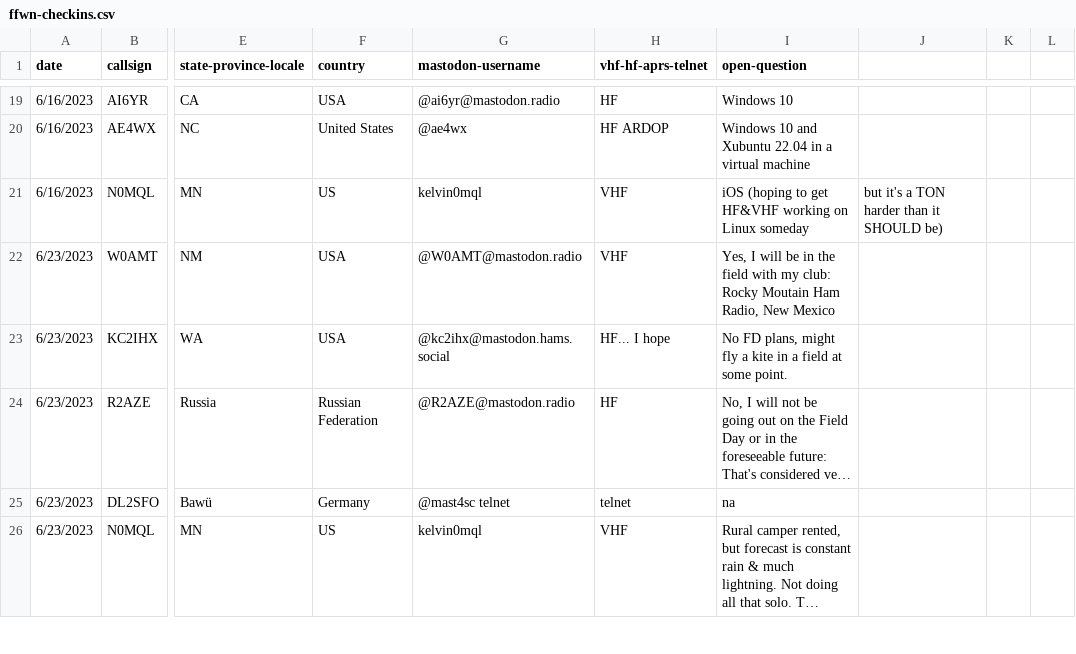
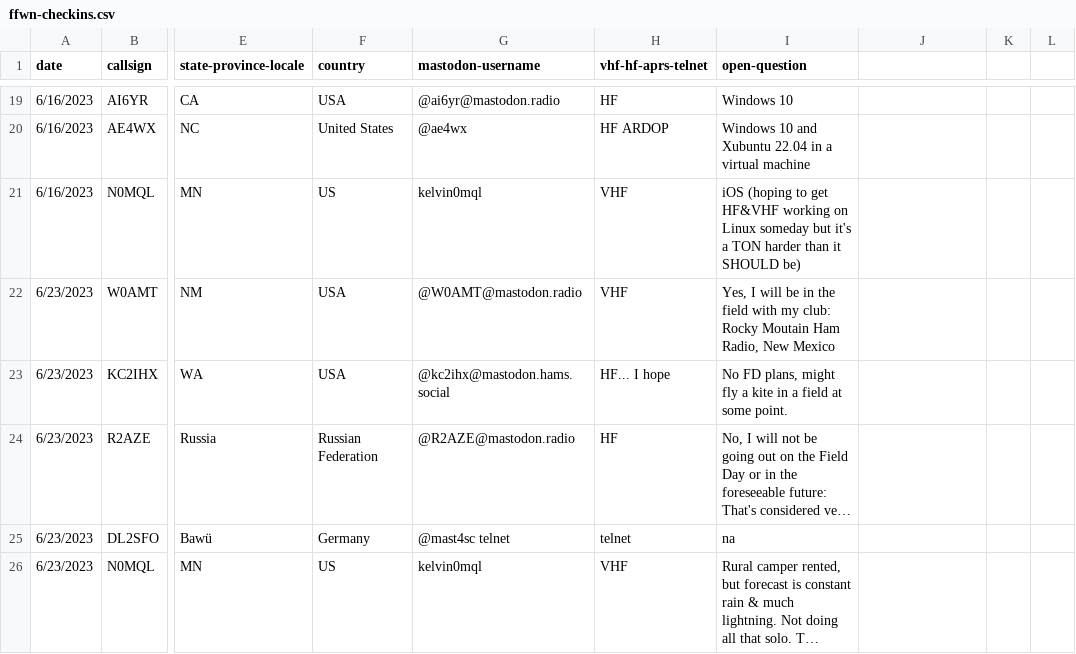
Before and after one commit to RobertMTalbot/ffwn, a CSV file: ffwn-checkins.csv, drawn as a sheet; only a part is shown, gaps mark what is left out; long unchanged cells end in …; the diff names each change by its address in the sheet, - before the commit and + after, or states it on an @@ line.

Commit message:
Update ffwn-checkins.csv

```diff
--- a/ffwn-checkins.csv
+++ b/ffwn-checkins.csv
-I21 (open-question): …Linux someday
+I21 (open-question): …Linux someday but it's a TON harder than it SHOULD be)
-J21: but it's a TON harder than it SHOULD be)
+J21: (empty)
```
